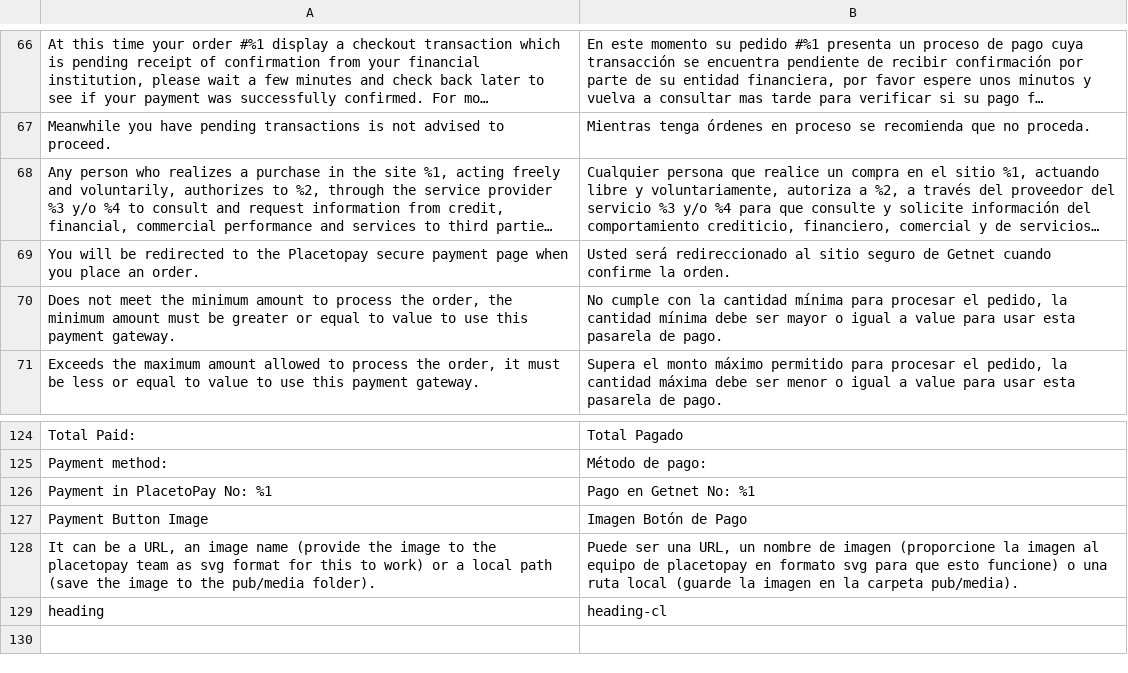
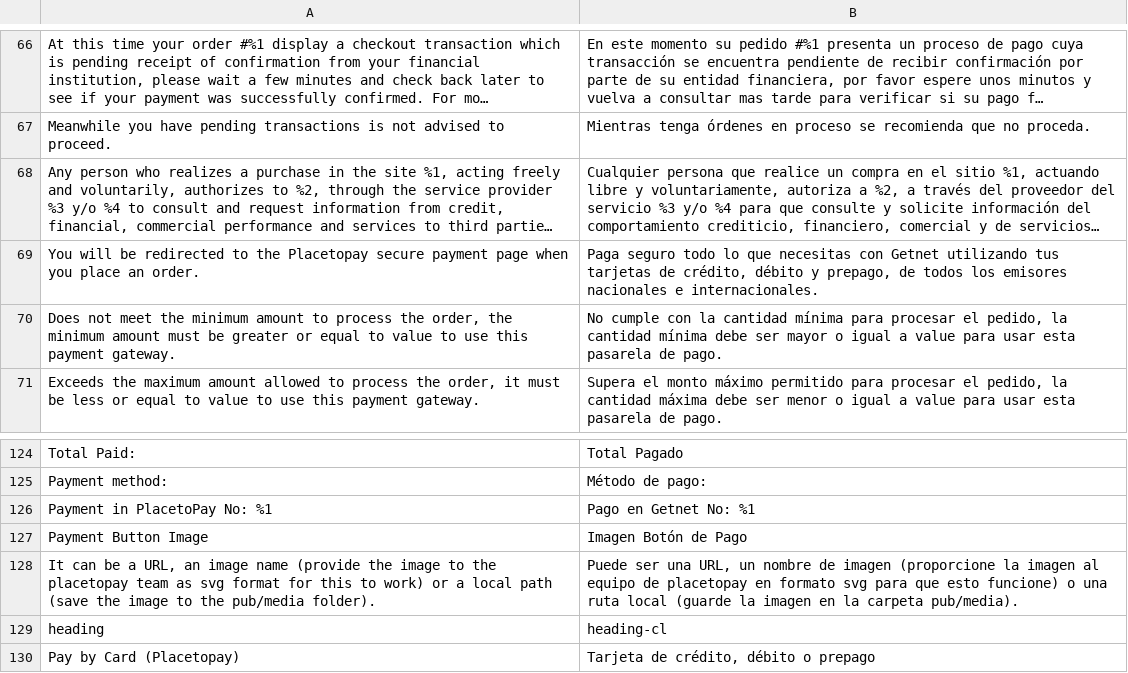
Before and after one commit to placetopay-org/magento2-placetopay, a CSV file: i18n/es_CL.csv, drawn as a sheet; only a part is shown, gaps mark what is left out; long unchanged cells end in …; the diff names each change by its address in the sheet, - before the commit and + after, or states it on an @@ line.

Commit message:
feat: Update chile translations

```diff
--- a/i18n/es_CL.csv
+++ b/i18n/es_CL.csv
-B69: Usted será redireccionado al sitio seguro de Getnet cuando confirme la orden.
+B69: Paga seguro todo lo que necesitas con Getnet utilizando tus tarjetas de crédito, débito y prepago, de todos los emisores nacionales e internacionales.
+row 130: Pay by Card (Placetopay) | Tarjeta de crédito, débito o prepago
```
Also changed, not shown: 6 other files.
